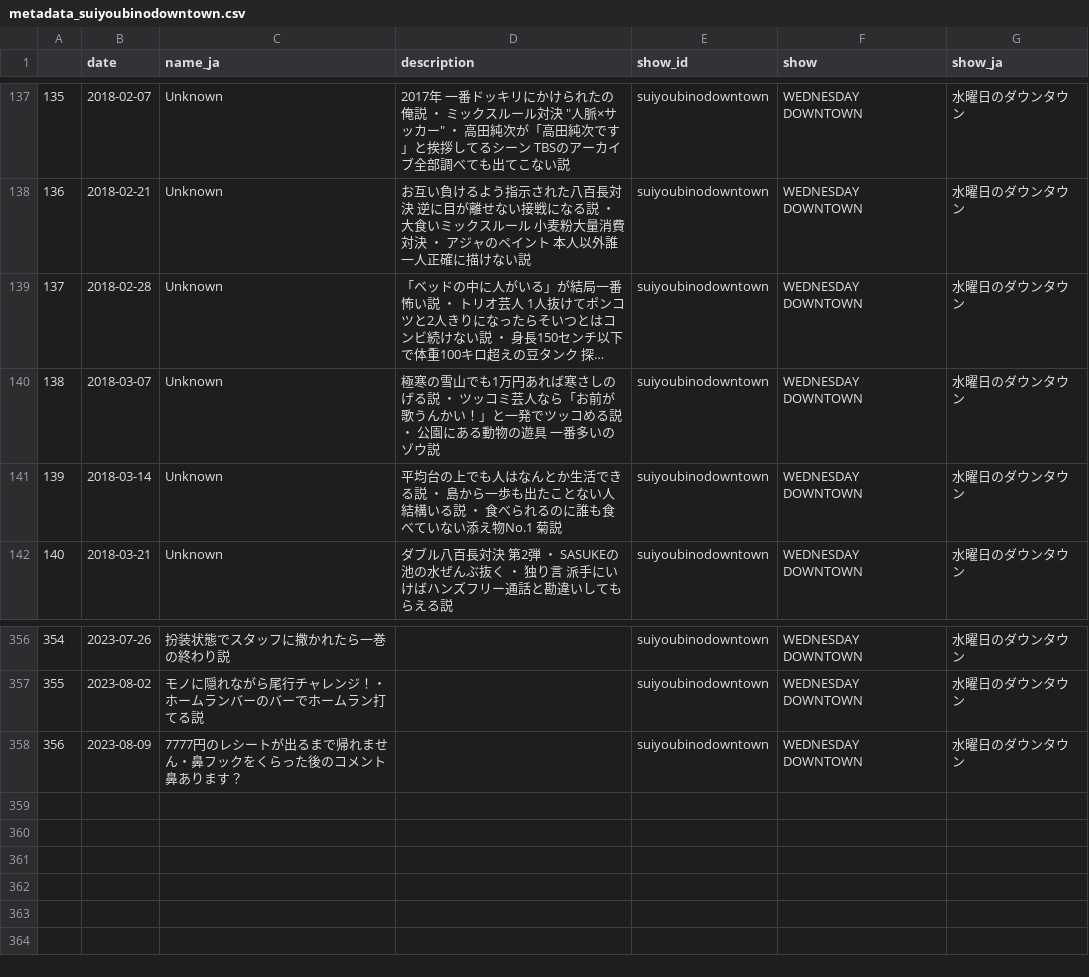
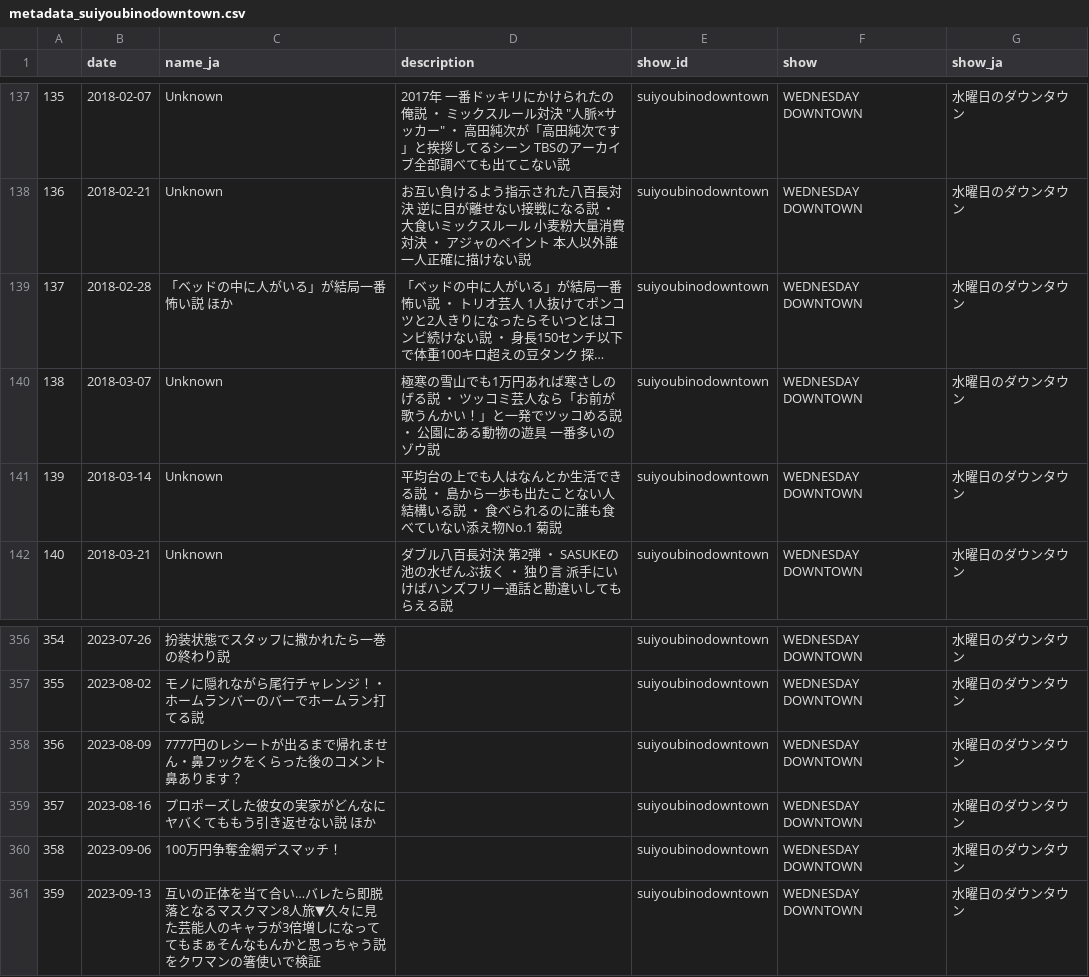
Before and after one commit to chikichikitube/metadata, a CSV file: src/metadata_suiyoubinodowntown.csv, drawn as a sheet; only a part is shown, gaps mark what is left out; long unchanged cells end in …; the diff names each change by its address in the sheet, - before the commit and + after, or states it on an @@ line.

```diff
--- a/src/metadata_suiyoubinodowntown.csv
+++ b/src/metadata_suiyoubinodowntown.csv
-C139 (name_ja): Unknown
+C139 (name_ja): 「ベッドの中に人がいる」が結局一番怖い説 ほか
+row 359: 357 | 2023-08-16 | プロポーズした彼女の実家がどんなにヤバくてももう引き返せない説 ほか |  | suiyoubinodowntown | WEDNESDAY DOWNTOWN | 水曜日のダウンタウン
+row 360: 358 | 2023-09-06 | 100万円争奪金網デスマッチ！ |  | suiyoubinodowntown | WEDNESDAY DOWNTOWN | 水曜日のダウンタウン
+row 361: 359 | 2023-09-13 | 互いの正体を当て合い…バレたら即脱落となるマスクマン8人旅▼久々に見た芸能人のキャラが3倍増しになっててもまぁそんなもんかと思っちゃう説をクワマンの箸使いで検証 |  | suiyoubinodowntown | WEDNESDAY DOWNTOWN | 水曜日のダウンタウン
```
Also changed, not shown: 5 other files.
